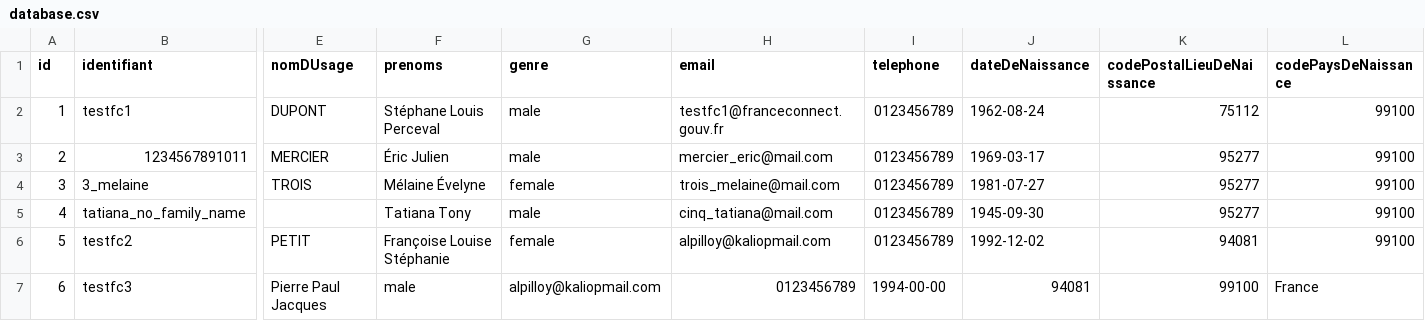
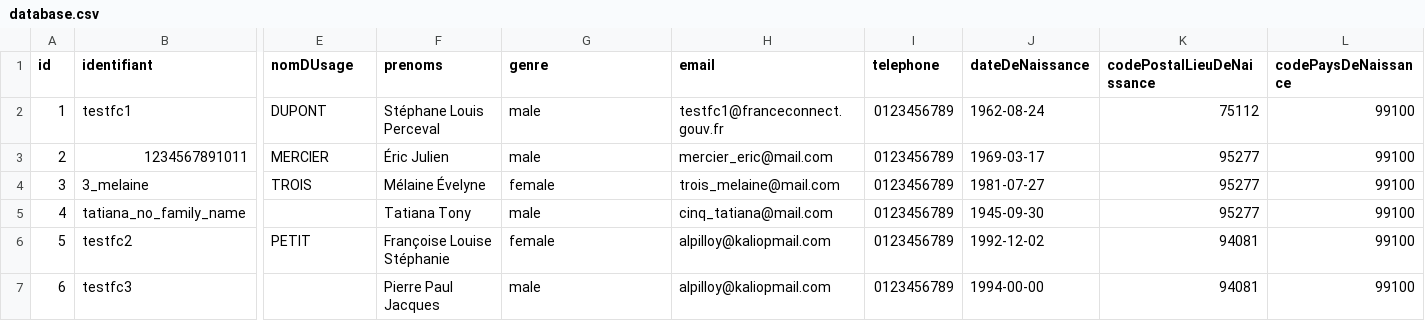
Before and after one commit to france-connect/identity-provider-example, a CSV file: database.csv, drawn as a sheet; only a part is shown, gaps mark what is left out; the diff covers the shown part only; the diff names each change by its address in the sheet, - before the commit and + after, or states it on an @@ line.

```diff
--- a/database.csv
+++ b/database.csv
-E7 (nomDUsage): Pierre Paul Jacques
+E7 (nomDUsage): (empty)
-F7 (prenoms): male
+F7 (prenoms): Pierre Paul Jacques
-G7 (genre): alpilloy@kaliopmail.com
+G7 (genre): male
-H7 (email): 0123456789
+H7 (email): alpilloy@kaliopmail.com
-I7 (telephone): 1994-00-00
+I7 (telephone): 0123456789
-J7 (dateDeNaissance): 94081
+J7 (dateDeNaissance): 1994-00-00
-K7 (codePostalLieuDeNaissance): 99100
+K7 (codePostalLieuDeNaissance): 94081
-L7 (codePaysDeNaissance): France
+L7 (codePaysDeNaissance): 99100
```
Also changed, not shown: 4 edited cells elsewhere in this file.
